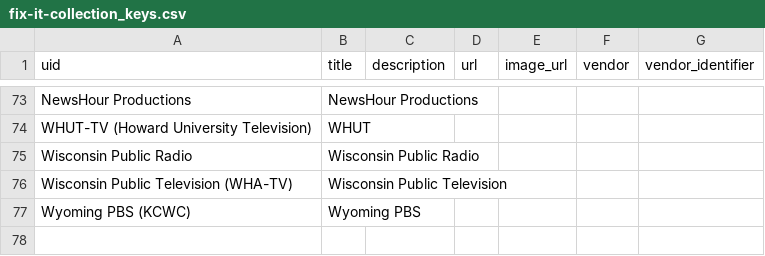
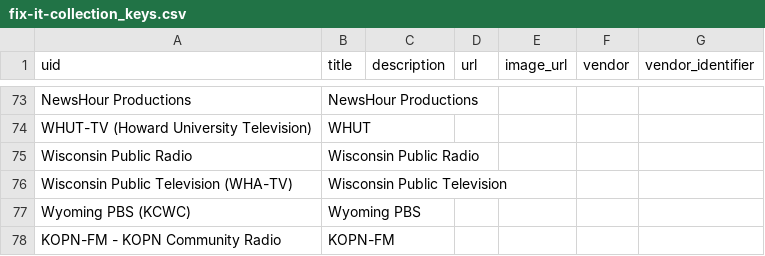
Before and after one commit to abdojulari/transcript-editor, a CSV file: project/fix_it_plus/data/fix-it-collection_keys.csv, drawn as a sheet; only a part is shown, gaps mark what is left out; the diff names each change by its address in the sheet, - before the commit and + after, or states it on an @@ line.

Commit message:
Update fix-it-collection_keys.csv

```diff
--- a/project/fix_it_plus/data/fix-it-collection_keys.csv
+++ b/project/fix_it_plus/data/fix-it-collection_keys.csv
+row 78: KOPN-FM - KOPN Community Radio | KOPN-FM
```
